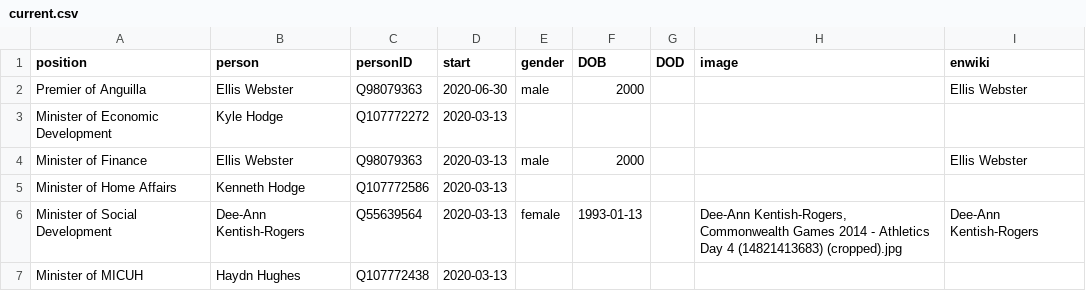
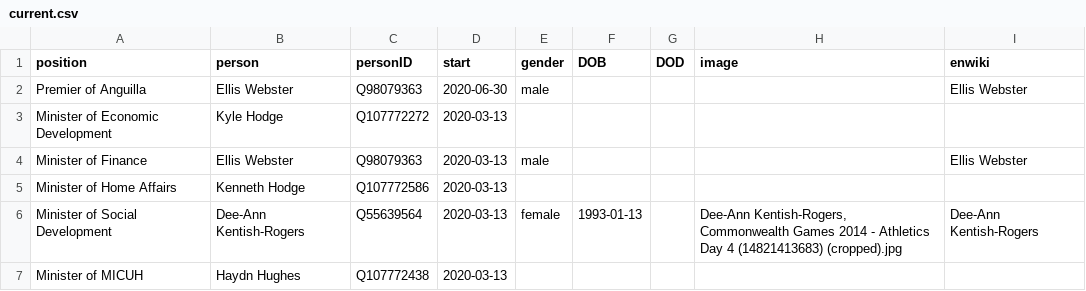
Before and after one commit to every-politician-scrapers/anguilla-cabinet, a CSV file: html/current.csv, drawn as a sheet.

```diff
--- a/html/current.csv
+++ b/html/current.csv
@@ -1,5 +1,5 @@
 position,person,personID,start,gender,DOB,DOD,image,enwiki
-Premier of Anguilla,Ellis Webster,Q98079363,2020-06-30,male,2000,,,Ellis Webster
+Premier of Anguilla,Ellis Webster,Q98079363,2020-06-30,male,,,,Ellis Webster
 Minister of Economic Development,Kyle Hodge,Q107772272,2020-03-13,,,,,
-Minister of Finance,Ellis Webster,Q98079363,2020-03-13,male,2000,,,Ellis Webster
+Minister of Finance,Ellis Webster,Q98079363,2020-03-13,male,,,,Ellis Webster
 Minister of Home Affairs,Kenneth Hodge,Q107772586,2020-03-13,,,,,
```
Also changed, not shown: 2 other files.
